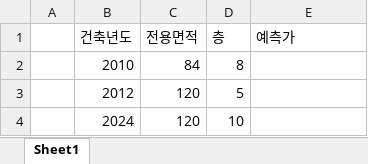
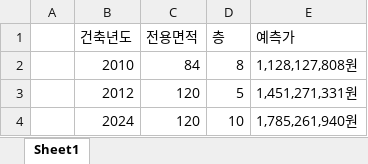
Before and after one commit to Youngsshin/ai_x, an Excel workbook: source/11_Flask/data/ex3_xlwing.xlsx, sheet Sheet1, drawn as a sheet; values as stored, in another font and other column widths than the file's, no borders; the diff names each change by its address in the sheet, - before the commit and + after, or states it on an @@ line.

Commit message:
0710_flask

```diff
--- a/source/11_Flask/data/ex3_xlwing.xlsx (sheet Sheet1)
+++ b/source/11_Flask/data/ex3_xlwing.xlsx (sheet Sheet1)
-E2 (예측가): (empty)
+E2 (예측가): 1,128,127,808원
-E3 (예측가): (empty)
+E3 (예측가): 1,451,271,331원
-E4 (예측가): (empty)
+E4 (예측가): 1,785,261,940원
```
Also changed, not shown: 4 other files.
